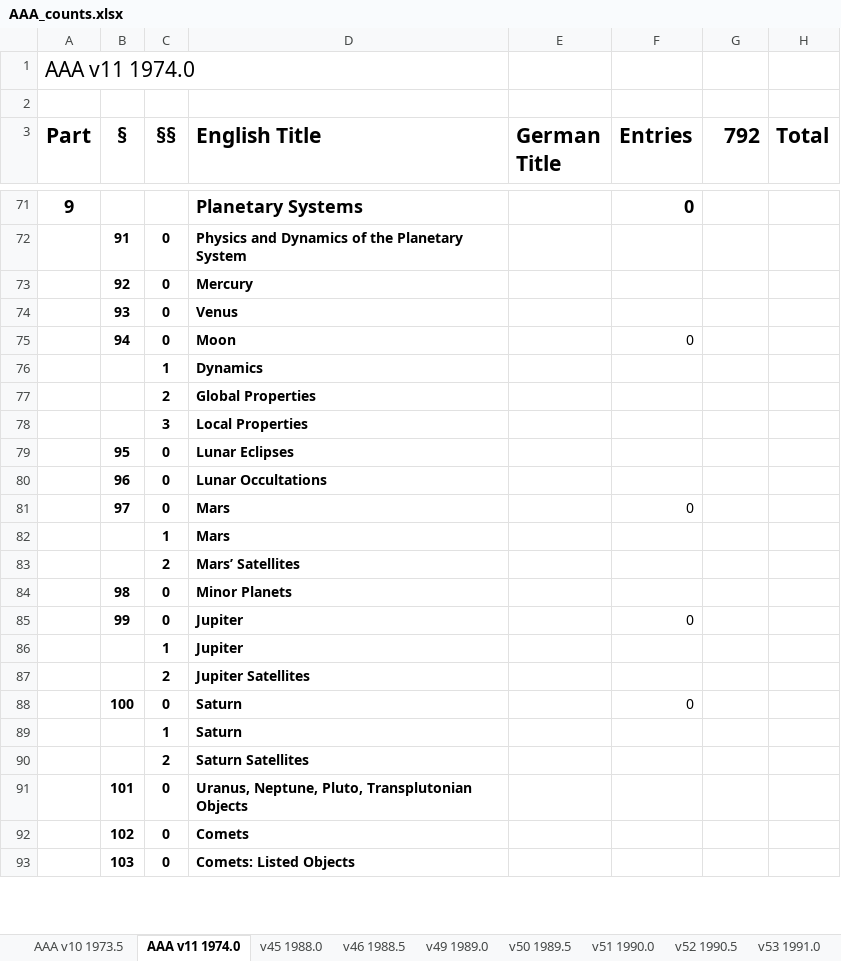
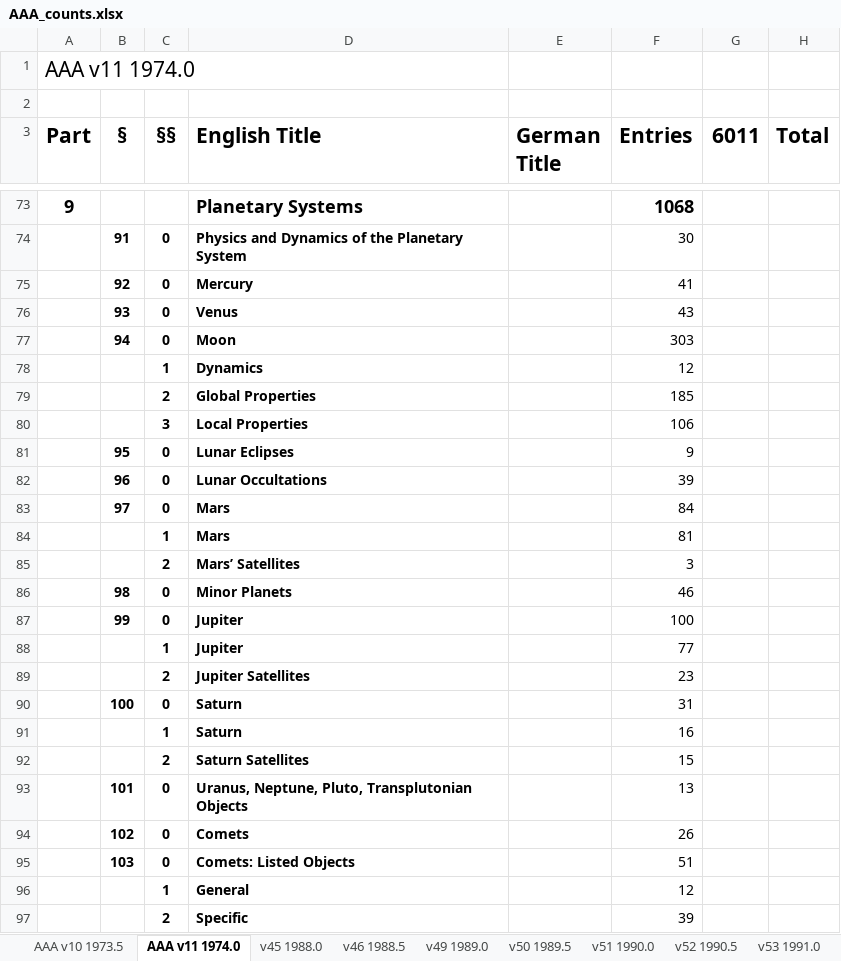
Before and after one commit to JimFowler/books, an Excel workbook: Books20/Data/AAA/AAA_counts.xlsx, sheet AAA v11 1974.0, drawn as a sheet; only a part is shown, gaps mark what is left out; values as stored, in another font and other column widths than the file's, no borders; addresses are those after the commit; the diff covers the shown part only; the diff names each change by its address in the sheet, - before the commit and + after, or states it on an @@ line.

```diff
--- a/Books20/Data/AAA/AAA_counts.xlsx (sheet AAA v11 1974.0)
+++ b/Books20/Data/AAA/AAA_counts.xlsx (sheet AAA v11 1974.0)
-G3: 792
+G3: 6011
-F73 (Entries): 0
+F73 (Entries): 1068
-F74 (Entries): (empty)
+F74 (Entries): 30
-F75 (Entries): (empty)
+F75 (Entries): 41
-F76 (Entries): (empty)
+F76 (Entries): 43
-F77 (Entries): 0
+F77 (Entries): 303
-F78 (Entries): (empty)
+F78 (Entries): 12
-F79 (Entries): (empty)
+F79 (Entries): 185
-F80 (Entries): (empty)
+F80 (Entries): 106
-F81 (Entries): (empty)
+F81 (Entries): 9
-F82 (Entries): (empty)
+F82 (Entries): 39
-F83 (Entries): 0
+F83 (Entries): 84
-F84 (Entries): (empty)
+F84 (Entries): 81
-F85 (Entries): (empty)
+F85 (Entries): 3
-F86 (Entries): (empty)
+F86 (Entries): 46
-F87 (Entries): 0
+F87 (Entries): 100
-F88 (Entries): (empty)
+F88 (Entries): 77
-F89 (Entries): (empty)
+F89 (Entries): 23
-F90 (Entries): 0
+F90 (Entries): 31
-F91 (Entries): (empty)
+F91 (Entries): 16
-F92 (Entries): (empty)
+F92 (Entries): 15
-F93 (Entries): (empty)
+F93 (Entries): 13
-F94 (Entries): (empty)
+F94 (Entries): 26
-F95 (Entries): (empty)
+F95 (Entries): 51
+row 96:  |  | 1 | General |  | 12
+row 97:  |  | 2 | Specific |  | 39
```
Also changed, not shown: 6 added rows and 99 edited cells elsewhere in this sheet, sheet AAA v10 1973.5, 1 other file.
